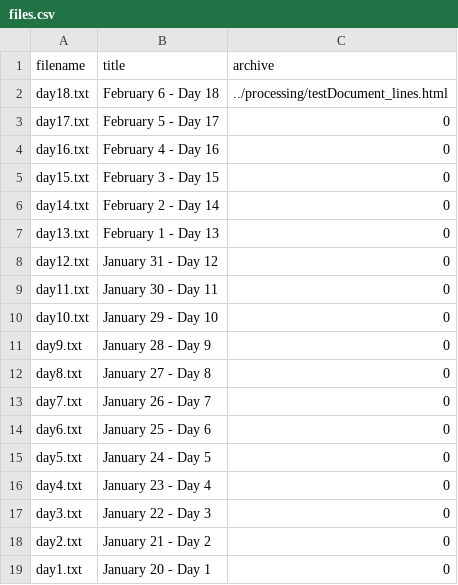
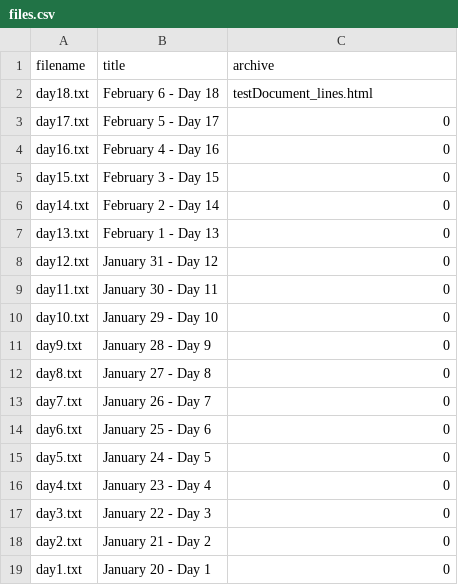
Before and after one commit to mazinskihenry/regime, a CSV file: files.csv, drawn as a sheet.

```diff
--- a/files.csv
+++ b/files.csv
@@ -1,3 +1,3 @@
 filename,title,archive
-day18.txt,February 6 - Day 18,../processing/testDocument_lines.html
+day18.txt,February 6 - Day 18,testDocument_lines.html
 day17.txt,February 5 - Day 17,0
```
Also changed, not shown: 1 other file.
